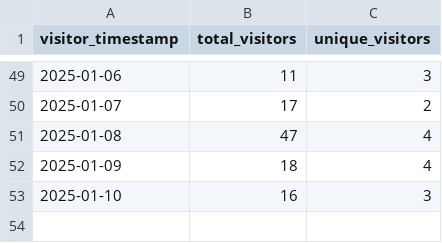
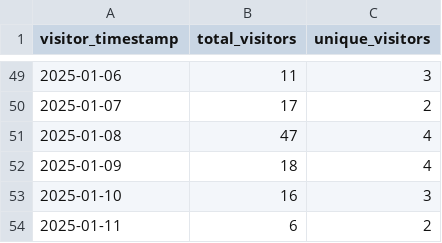
Before and after one commit to ionutms/clones_monitor, a CSV file: visitors_history.csv, drawn as a sheet; only a part is shown, gaps mark what is left out.

Commit message:
Update clone and visitor statistics for 2025-01-11 14:43:52 EET

```diff
--- a/visitors_history.csv
+++ b/visitors_history.csv
@@ -53 +53,2 @@ visitor_timestamp,total_visitors,unique_visitors
 "2025-01-10",16,3
+"2025-01-11",6,2
```
Also changed, not shown: clones_history.csv.
